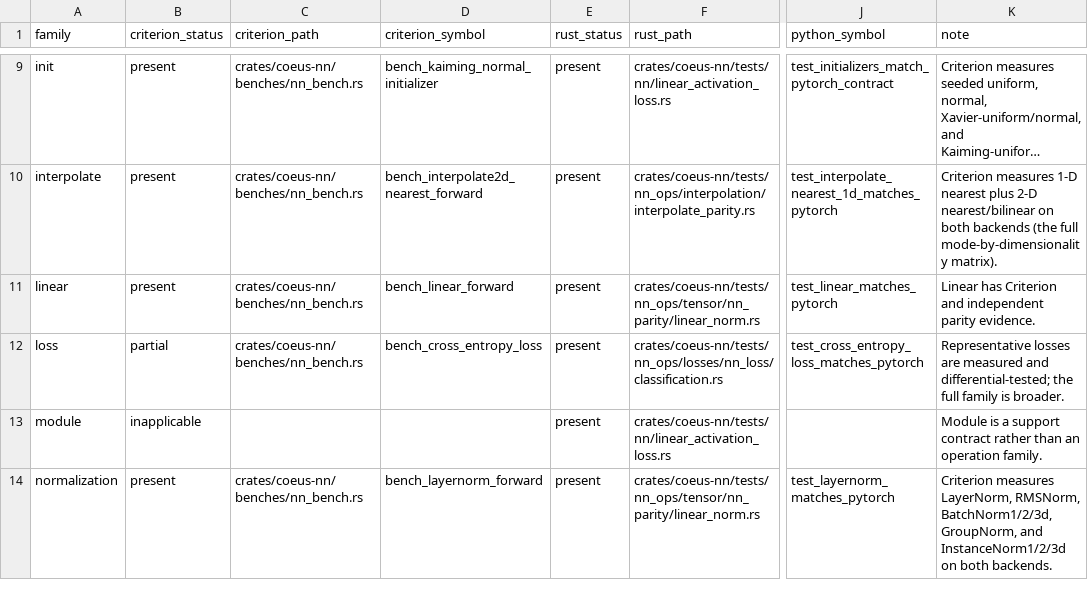
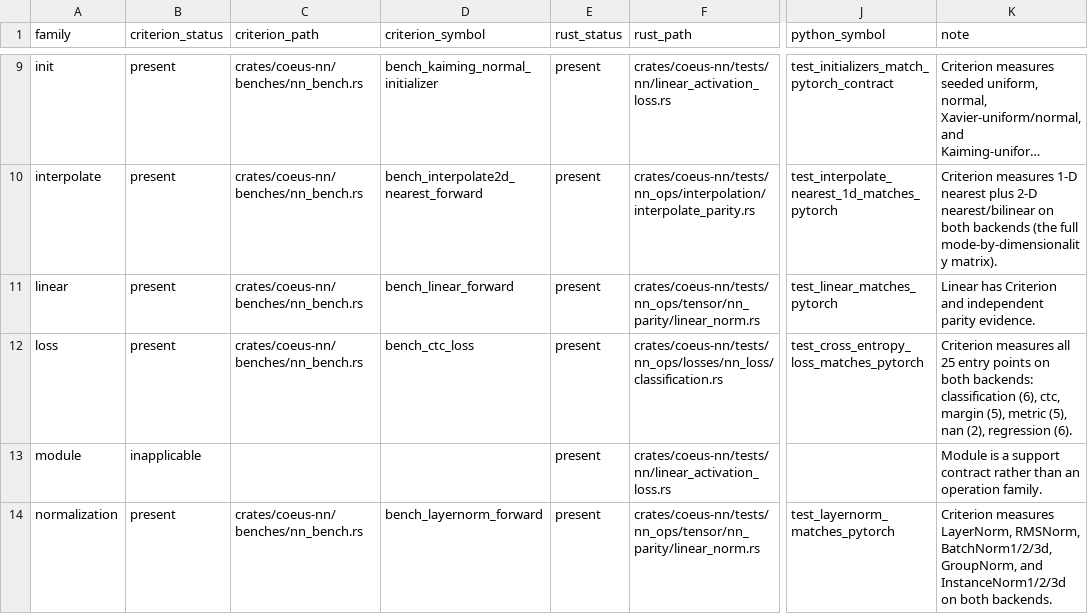
Before and after one commit to ryancinsight/Coeus, a TSV file: crates/coeus-nn/benches/nn_bench/evidence.tsv, drawn as a sheet; only a part is shown, gaps mark what is left out; long unchanged cells end in …; the diff names each change by its address in the sheet, - before the commit and + after, or states it on an @@ line.

Commit message:
perf(coeus-nn): bench manifest part 3b — all 25 loss entry points

```diff
--- a/crates/coeus-nn/benches/nn_bench/evidence.tsv
+++ b/crates/coeus-nn/benches/nn_bench/evidence.tsv
-B12 (criterion_status): partial
+B12 (criterion_status): present
-D12 (criterion_symbol): bench_cross_entropy_loss
+D12 (criterion_symbol): bench_ctc_loss
-K12 (note): Representative losses are measured and differential-tested; the full family is broader.
+K12 (note): Criterion measures all 25 entry points on both backends: classification (6), ctc, margin (5), metric (5), nan (2), regression (6).
```
Also changed, not shown: 8 other files.
